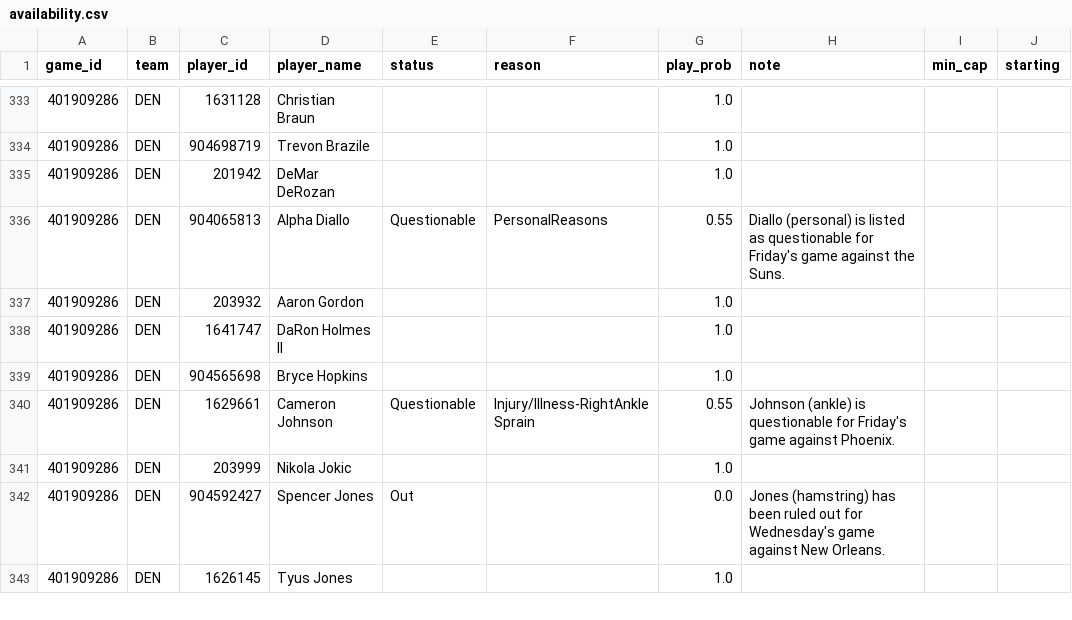
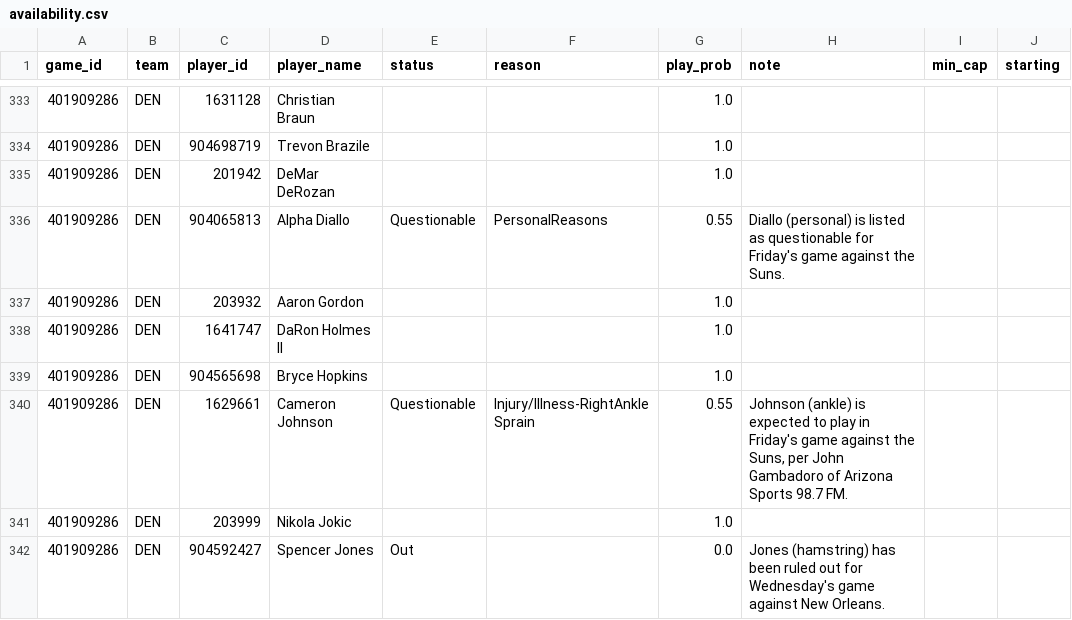
Before and after one commit to shreyaslamba2004-svg/NBA, a CSV file: output/2026-10-30/availability.csv, drawn as a sheet; only a part is shown, gaps mark what is left out; the shorter side is filled out with more unchanged rows.

```diff
--- a/output/2026-10-30/availability.csv
+++ b/output/2026-10-30/availability.csv
@@ -339,3 +339,3 @@ game_id,team,player_id,player_name,status,reason,play_prob,note,min_cap,starting
 401909286,DEN,904565698,Bryce Hopkins,,,1.0,,,
-401909286,DEN,1629661,Cameron Johnson,Questionable,Injury/Illness-RightAnkleSprain,0.55,Johnson (ankle) is questionable for Friday's game against Phoenix.,,
+401909286,DEN,1629661,Cameron Johnson,Questionable,Injury/Illness-RightAnkleSprain,0.55,"Johnson (ankle) is expected to play in Friday's game against the Suns, per John Gambadoro of Arizona Sports 98.7 FM.",,
 401909286,DEN,203999,Nikola Jokic,,,1.0,,,
```
Also changed, not shown: output/2026-10-30/edges.csv, output/2026-10-30/games.csv, 10 other files.
